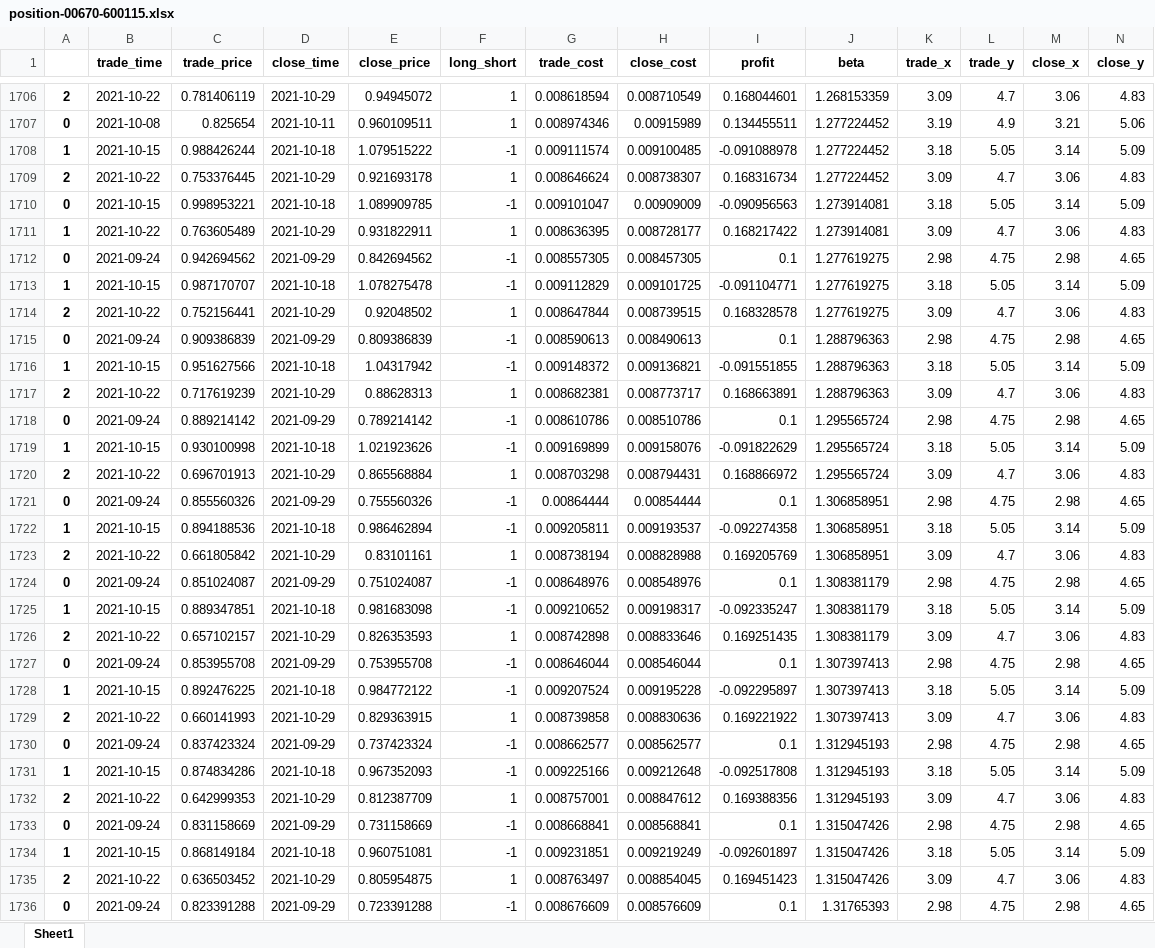
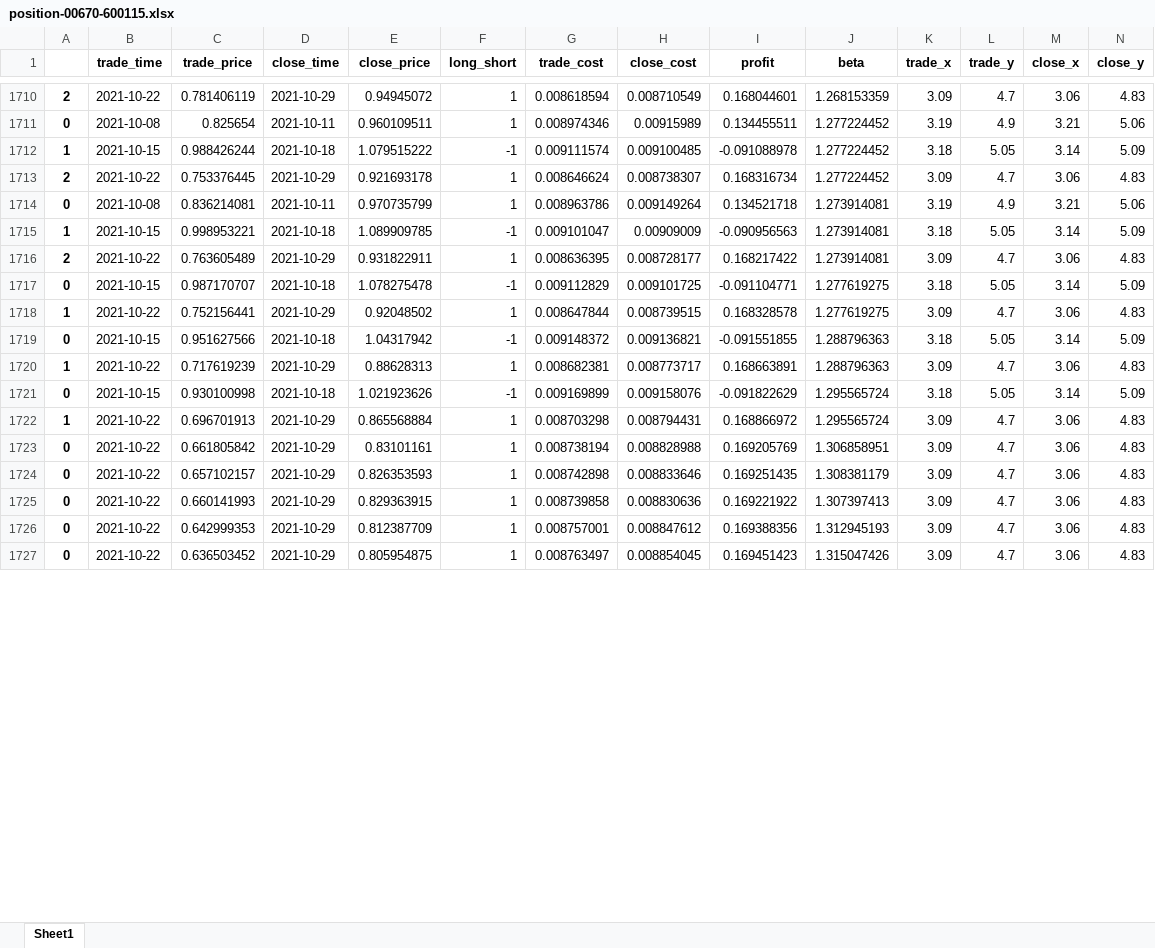
Before and after one commit to quanttrade/product, an Excel workbook: s60_signal/position-00670-600115.xlsx, sheet Sheet1, drawn as a sheet; only a part is shown, gaps mark what is left out; values as stored, in another font and other column widths than the file's, no borders; removed rows and columns are numbered as before the commit, all else as after; rows hold the shown columns only; the diff covers the shown part only; the diff names each change by its address in the sheet, - before the commit and + after, or states it on an @@ line.

```diff
--- a/s60_signal/position-00670-600115.xlsx (sheet Sheet1)
+++ b/s60_signal/position-00670-600115.xlsx (sheet Sheet1)
+row 1714: 0 | 2021-10-08 | 0.836214081 | 2021-10-11 | 0.970735799 | 1 | 0.008963786 | 0.009149264 | 0.134521718 | 1.273914081 | 3.19 | 4.9 | 3.21 | 5.06
-A1715: 0
+A1715: 1
-A1716: 1
+A1716: 2
-row 1712: 0 | 2021-09-24 | 0.942694562 | 2021-09-29 | 0.842694562 | -1 | 0.008557305 | 0.008457305 | 0.1 | 1.277619275 | 2.98 | 4.75 | 2.98 | 4.65
-A1717: 1
+A1717: 0
-A1718: 2
+A1718: 1
-row 1715: 0 | 2021-09-24 | 0.909386839 | 2021-09-29 | 0.809386839 | -1 | 0.008590613 | 0.008490613 | 0.1 | 1.288796363 | 2.98 | 4.75 | 2.98 | 4.65
-A1719: 1
+A1719: 0
-A1720: 2
+A1720: 1
-row 1718: 0 | 2021-09-24 | 0.889214142 | 2021-09-29 | 0.789214142 | -1 | 0.008610786 | 0.008510786 | 0.1 | 1.295565724 | 2.98 | 4.75 | 2.98 | 4.65
-A1721: 1
+A1721: 0
-A1722: 2
+A1722: 1
-row 1721: 0 | 2021-09-24 | 0.855560326 | 2021-09-29 | 0.755560326 | -1 | 0.00864444 | 0.00854444 | 0.1 | 1.306858951 | 2.98 | 4.75 | 2.98 | 4.65
-row 1722: 1 | 2021-10-15 | 0.894188536 | 2021-10-18 | 0.986462894 | -1 | 0.009205811 | 0.009193537 | -0.092274358 | 1.306858951 | 3.18 | 5.05 | 3.14 | 5.09
-A1723: 2
+A1723: 0
-row 1724: 0 | 2021-09-24 | 0.851024087 | 2021-09-29 | 0.751024087 | -1 | 0.008648976 | 0.008548976 | 0.1 | 1.308381179 | 2.98 | 4.75 | 2.98 | 4.65
-row 1725: 1 | 2021-10-15 | 0.889347851 | 2021-10-18 | 0.981683098 | -1 | 0.009210652 | 0.009198317 | -0.092335247 | 1.308381179 | 3.18 | 5.05 | 3.14 | 5.09
-A1724: 2
+A1724: 0
-row 1727: 0 | 2021-09-24 | 0.853955708 | 2021-09-29 | 0.753955708 | -1 | 0.008646044 | 0.008546044 | 0.1 | 1.307397413 | 2.98 | 4.75 | 2.98 | 4.65
-row 1728: 1 | 2021-10-15 | 0.892476225 | 2021-10-18 | 0.984772122 | -1 | 0.009207524 | 0.009195228 | -0.092295897 | 1.307397413 | 3.18 | 5.05 | 3.14 | 5.09
-A1725: 2
+A1725: 0
-row 1730: 0 | 2021-09-24 | 0.837423324 | 2021-09-29 | 0.737423324 | -1 | 0.008662577 | 0.008562577 | 0.1 | 1.312945193 | 2.98 | 4.75 | 2.98 | 4.65
-row 1731: 1 | 2021-10-15 | 0.874834286 | 2021-10-18 | 0.967352093 | -1 | 0.009225166 | 0.009212648 | -0.092517808 | 1.312945193 | 3.18 | 5.05 | 3.14 | 5.09
-A1726: 2
+A1726: 0
-row 1733: 0 | 2021-09-24 | 0.831158669 | 2021-09-29 | 0.731158669 | -1 | 0.008668841 | 0.008568841 | 0.1 | 1.315047426 | 2.98 | 4.75 | 2.98 | 4.65
-row 1734: 1 | 2021-10-15 | 0.868149184 | 2021-10-18 | 0.960751081 | -1 | 0.009231851 | 0.009219249 | -0.092601897 | 1.315047426 | 3.18 | 5.05 | 3.14 | 5.09
-A1727: 2
+A1727: 0
-row 1736: 0 | 2021-09-24 | 0.823391288 | 2021-09-29 | 0.723391288 | -1 | 0.008676609 | 0.008576609 | 0.1 | 1.31765393 | 2.98 | 4.75 | 2.98 | 4.65
```
Also changed, not shown: 8 added rows, 7 removed rows and 52 edited cells elsewhere in this sheet, s60_signal/position-00358-600362.xlsx, s60_signal/position-00914-600585.xlsx, 55 other files.
